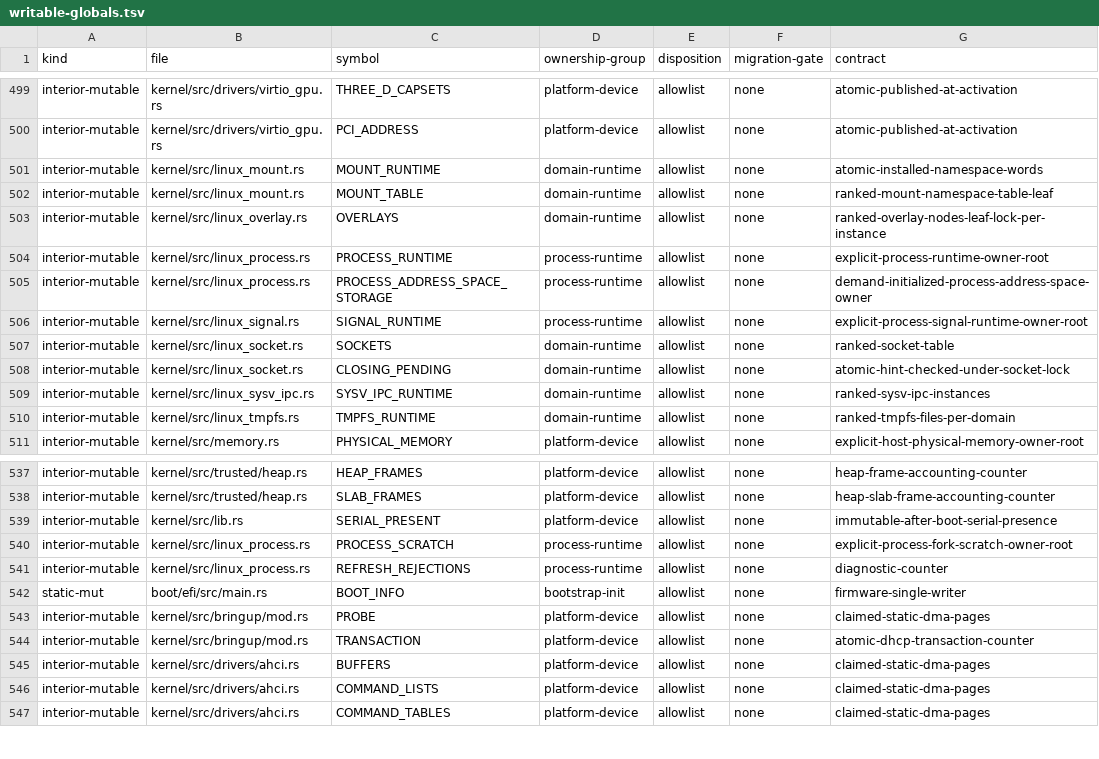
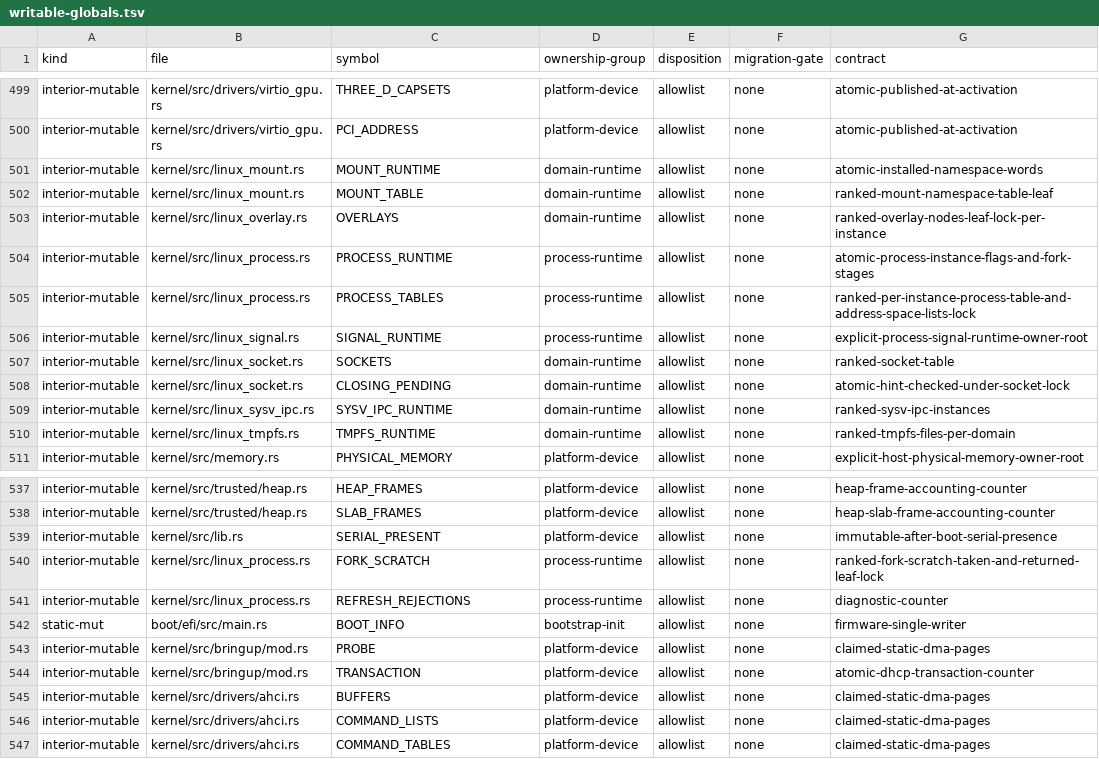
Before and after one commit to rvdende/linox, a TSV file: docs/feedback-hardening/writable-globals.tsv, drawn as a sheet; only a part is shown, gaps mark what is left out.

```diff
--- a/docs/feedback-hardening/writable-globals.tsv
+++ b/docs/feedback-hardening/writable-globals.tsv
@@ -503,4 +503,4 @@ interior-mutable	kernel/src/linux_mount.rs	MOUNT_TABLE	domain-runtime	allowlist
 interior-mutable	kernel/src/linux_overlay.rs	OVERLAYS	domain-runtime	allowlist	none	ranked-overlay-nodes-leaf-lock-per-instance
-interior-mutable	kernel/src/linux_process.rs	PROCESS_RUNTIME	process-runtime	allowlist	none	explicit-process-runtime-owner-root
-interior-mutable	kernel/src/linux_process.rs	PROCESS_ADDRESS_SPACE_STORAGE	process-runtime	allowlist	none	demand-initialized-process-address-space-owner
+interior-mutable	kernel/src/linux_process.rs	PROCESS_RUNTIME	process-runtime	allowlist	none	atomic-process-instance-flags-and-fork-stages
+interior-mutable	kernel/src/linux_process.rs	PROCESS_TABLES	process-runtime	allowlist	none	ranked-per-instance-process-table-and-address-space-lists-lock
 interior-mutable	kernel/src/linux_signal.rs	SIGNAL_RUNTIME	process-runtime	allowlist	none	explicit-process-signal-runtime-owner-root
@@ -539,3 +539,3 @@ interior-mutable	kernel/src/trusted/heap.rs	SLAB_FRAMES	platform-device	allowlis
 interior-mutable	kernel/src/lib.rs	SERIAL_PRESENT	platform-device	allowlist	none	immutable-after-boot-serial-presence
-interior-mutable	kernel/src/linux_process.rs	PROCESS_SCRATCH	process-runtime	allowlist	none	explicit-process-fork-scratch-owner-root
+interior-mutable	kernel/src/linux_process.rs	FORK_SCRATCH	process-runtime	allowlist	none	ranked-fork-scratch-taken-and-returned-leaf-lock
 interior-mutable	kernel/src/linux_process.rs	REFRESH_REJECTIONS	process-runtime	allowlist	none	diagnostic-counter
```
Also changed, not shown: 6 other files.
